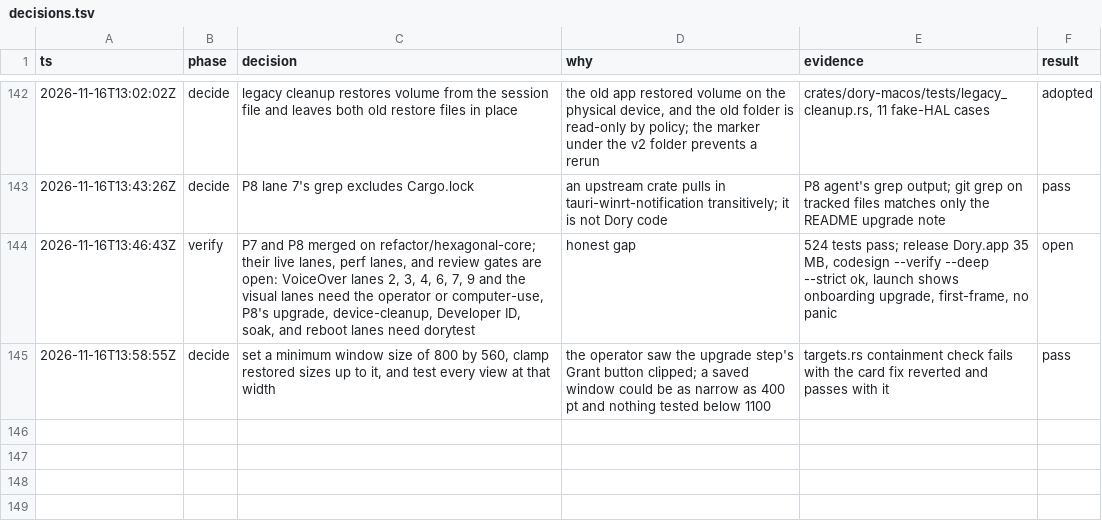
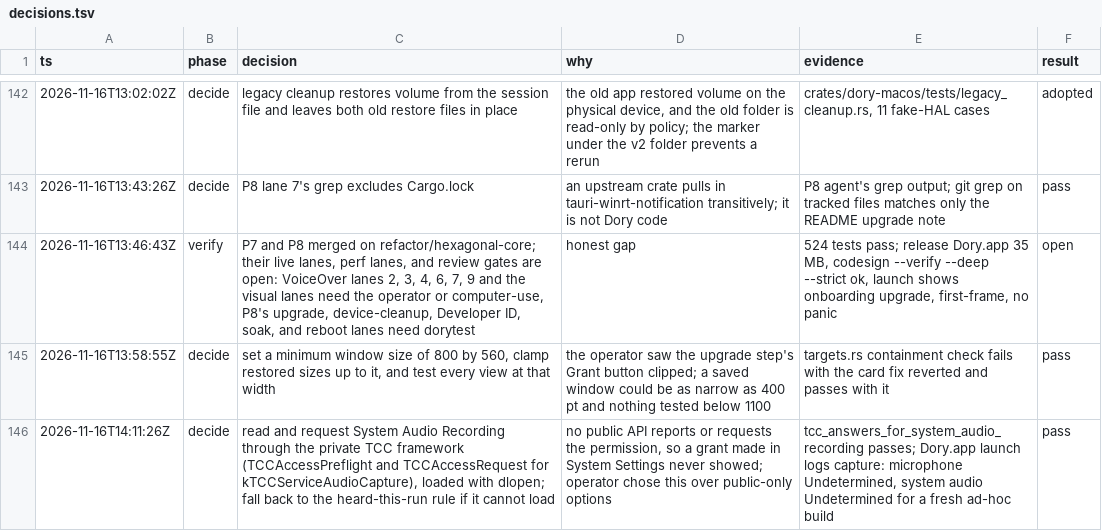
Before and after one commit to duyth1203/dory, a TSV file: docs/plans/decisions.tsv, drawn as a sheet; only a part is shown, gaps mark what is left out; the diff names each change by its address in the sheet, - before the commit and + after, or states it on an @@ line.

Commit message:
fix(macos): read and request System Audio Recording through TCC
No public API reports or asks for System Audio Recording, so the adapter called it granted only
after a tap heard audio in the same run, and a grant made in System Settings never showed. Load
TCC.framework at run time and use TCCAccessPreflight and TCCAccessRequest for
kTCCServiceAudioCapture: the status is exact on every probe, and Grant shows the real prompt.
If TCC cannot be loaded, the old rule applies. Log the permissions whenever a probe changes them.

```diff
--- a/docs/plans/decisions.tsv
+++ b/docs/plans/decisions.tsv
+row 146: 2026-11-16T14:11:26Z | decide | read and request System Audio Recording through the private TCC framework (TCCAccessPreflight and TCCAccessRequest for kTCCServiceAudioCapture), loaded with dlopen; fall back to the heard-this-run rule if it cannot load | no public API reports or requests the permission, so a grant made in System Settings never showed; operator chose this over public-only options | tcc_answers_for_system_audio_recording passes; Dory.app launch logs capture: microphone Undetermined, system audio Undetermined for a fresh ad-hoc build | pass
```
Also changed, not shown: 2 other files.
